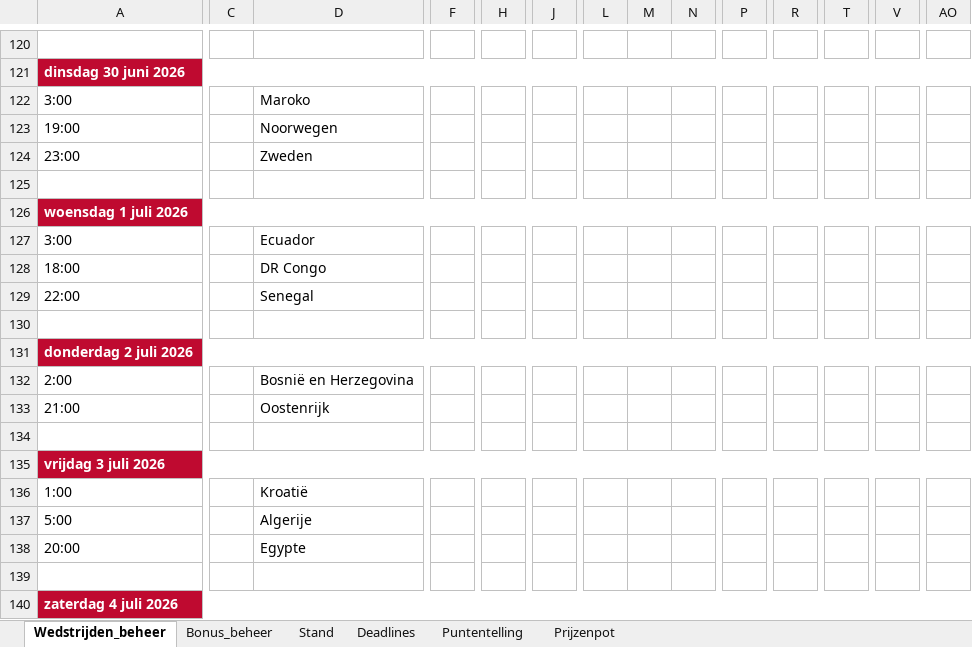
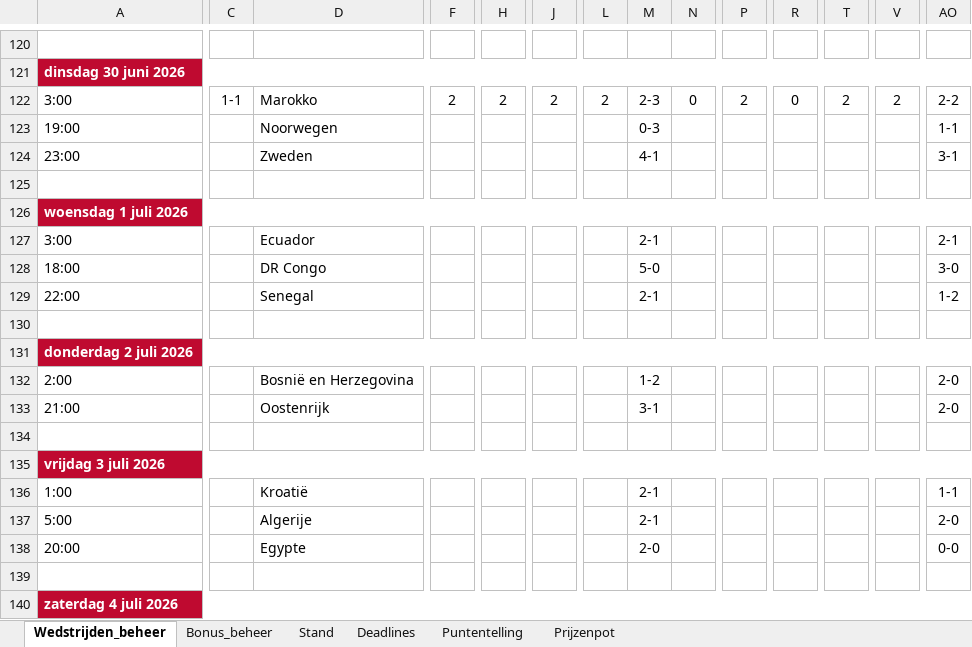
Before and after one commit to tomverbong/BINX-Zuid---WK-Poule-2026, an Excel workbook: WK2026_poule_beheer.xlsx, sheet Wedstrijden_beheer, drawn as a sheet; only a part is shown, gaps mark what is left out; values as stored, in another font and other column widths than the file's, no borders; the diff covers the shown part only; the diff names each change by its address in the sheet, - before the commit and + after, or states it on an @@ line.

```diff
--- a/WK2026_poule_beheer.xlsx (sheet Wedstrijden_beheer)
+++ b/WK2026_poule_beheer.xlsx (sheet Wedstrijden_beheer)
-C122: (empty)
+C122: 1-1
-D122: Maroko
+D122: Marokko
-F122: (empty)
+F122: 2
-H122: (empty)
+H122: 2
-J122: (empty)
+J122: 2
-L122: (empty)
+L122: 2
-M122: (empty)
+M122: 2-3
-N122: (empty)
+N122: 0
-P122: (empty)
+P122: 2
-R122: (empty)
+R122: 0
-T122: (empty)
+T122: 2
-V122: (empty)
+V122: 2
-AO122: (empty)
+AO122: 2-2
-M123: (empty)
+M123: 0-3
-AO123: (empty)
+AO123: 1-1
-M124: (empty)
+M124: 4-1
-AO124: (empty)
+AO124: 3-1
-M127: (empty)
+M127: 2-1
-AO127: (empty)
+AO127: 2-1
-M128: (empty)
+M128: 5-0
-AO128: (empty)
+AO128: 3-0
-M129: (empty)
+M129: 2-1
-AO129: (empty)
+AO129: 1-2
-M132: (empty)
+M132: 1-2
-AO132:AO133: (empty)
+AO132:AO133: 2-0
-M133: (empty)
+M133: 3-1
-M136:M137: (empty)
+M136:M137: 2-1
-AO136: (empty)
+AO136: 1-1
-AO137: (empty)
+AO137: 2-0
-M138: (empty)
+M138: 2-0
-AO138: (empty)
+AO138: 0-0
```
Also changed, not shown: 67 edited cells elsewhere in this sheet, sheet Stand, sheet Bonus_beheer, formulas that keep their value, hidden cells.
